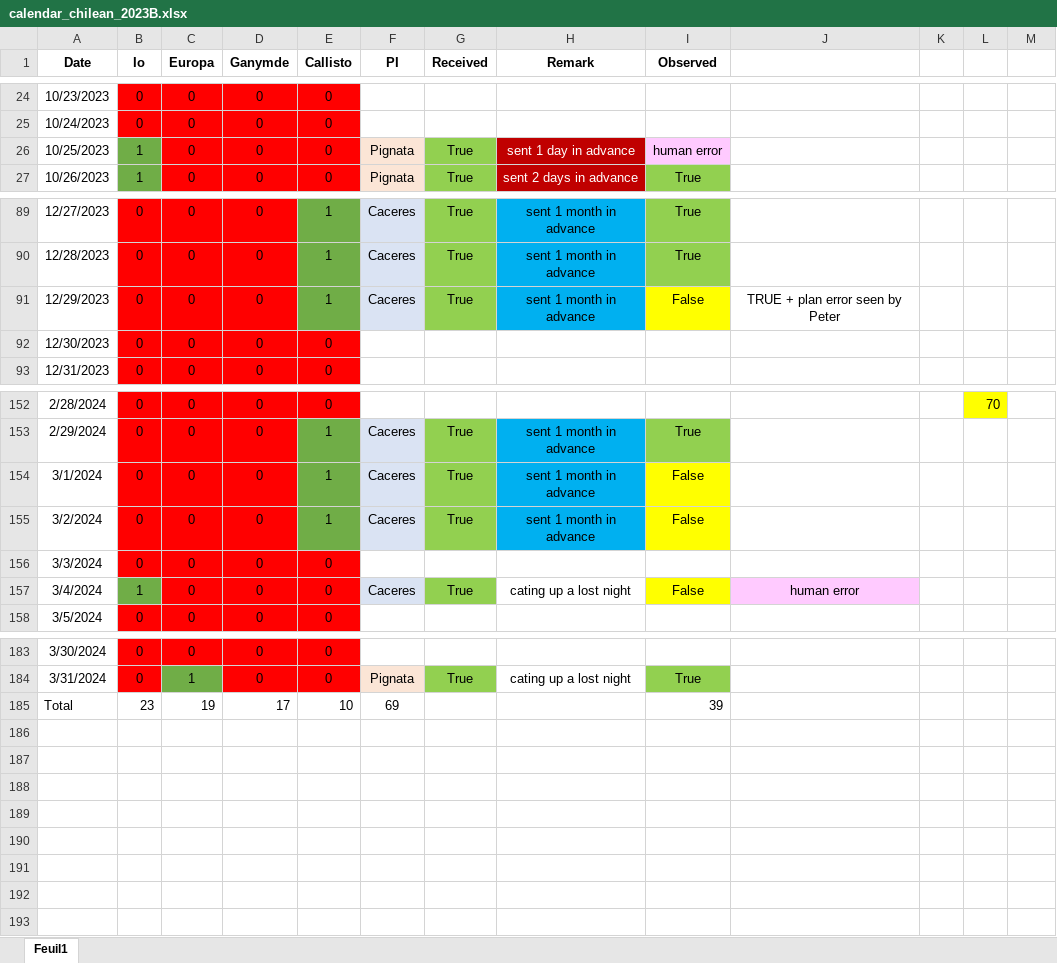
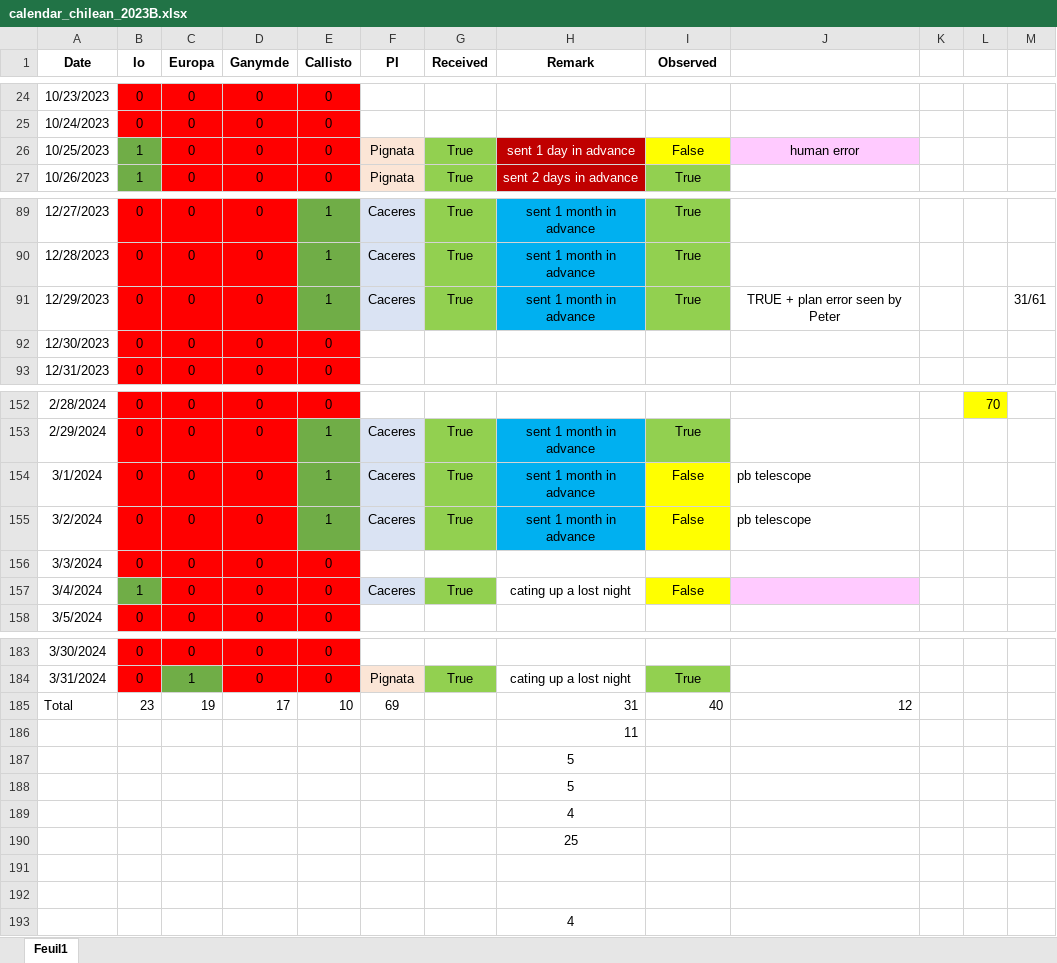
Before and after one commit to educrot22/SPOCK_chilean, an Excel workbook: calendar_chilean_2023B.xlsx, sheet Feuil1, drawn as a sheet; only a part is shown, gaps mark what is left out; values as stored, in another font and other column widths than the file's, no borders; the diff covers the shown part only; the diff names each change by its address in the sheet, - before the commit and + after, or states it on an @@ line.

```diff
--- a/calendar_chilean_2023B.xlsx (sheet Feuil1)
+++ b/calendar_chilean_2023B.xlsx (sheet Feuil1)
-I26 (Observed): human error
+I26 (Observed): False
-I26 fill: #FFCAFF
+I26 fill: #FFFF00
-J26: (empty)
+J26: human error
-J26 fill: none
+J26 fill: #FFCAFF
-I91 (Observed): False
+I91 (Observed): True
-I91 fill: #FFFF00
+I91 fill: #92D050
-M91: (empty)
+M91: 31/61
-J154:J155: (empty)
+J154:J155: pb telescope
-J157: human error
+J157: (empty)
-H185 (Remark): (empty)
+H185 (Remark): 31
-I185 (Observed): 39
+I185 (Observed): 40
-J185: (empty)
+J185: 12
+row 186:  |  |  |  |  |  |  | 11
+row 187:  |  |  |  |  |  |  | 5
+row 188:  |  |  |  |  |  |  | 5
+row 189:  |  |  |  |  |  |  | 4
+row 190:  |  |  |  |  |  |  | 25
+row 191: (empty)
+row 192: (empty)
+row 193:  |  |  |  |  |  |  | 4
```
Also changed, not shown: 4 edited cells and cell formats elsewhere in this sheet, calendar_chilean_2023A.xlsx, calendar_chilean_2024A.xlsx, 28 other files.
